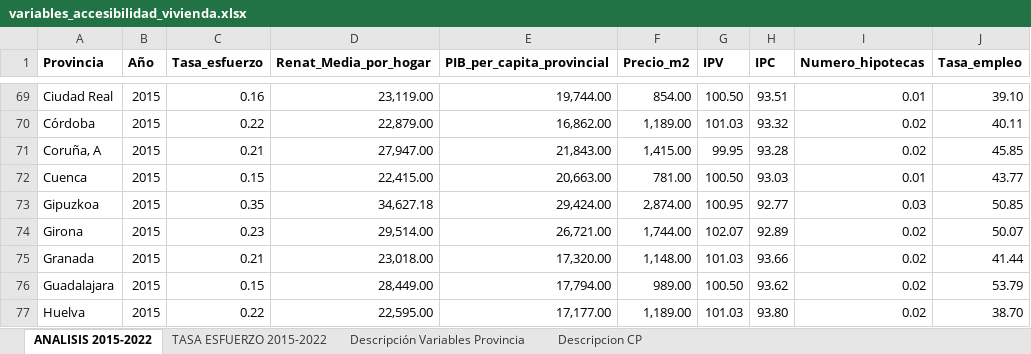
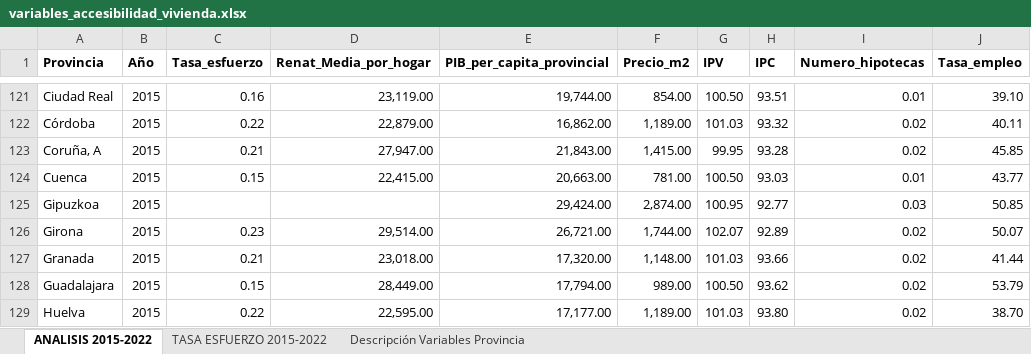
Before and after one commit to marcelcacua/TFG-Marcel-Cacua, an Excel workbook: variables_accesibilidad_vivienda.xlsx, sheet ANALISIS 2015-2022, drawn as a sheet; only a part is shown, gaps mark what is left out; values as stored, in another font and other column widths than the file's, no borders; table styles not drawn; addresses are those after the commit; the diff covers the shown part only; the diff names each change by its address in the sheet, - before the commit and + after, or states it on an @@ line.

```diff
--- a/variables_accesibilidad_vivienda.xlsx (sheet ANALISIS 2015-2022)
+++ b/variables_accesibilidad_vivienda.xlsx (sheet ANALISIS 2015-2022)
-sheet tab: Descripcion CP
-C125 (Tasa_esfuerzo): 0.35
+C125 (Tasa_esfuerzo): (empty)
-D125 (Renat_Media_por_hogar): 34,627.18
+D125 (Renat_Media_por_hogar): (empty)
```
Also changed, not shown: 50 removed rows, 54 hidden or unhidden rows and 2 edited cells elsewhere in this sheet, sheet TASA ESFUERZO 2015-2022, hidden cells, 3 other files.
